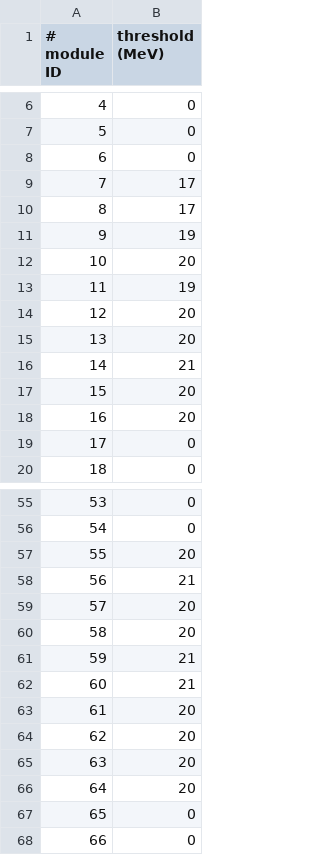
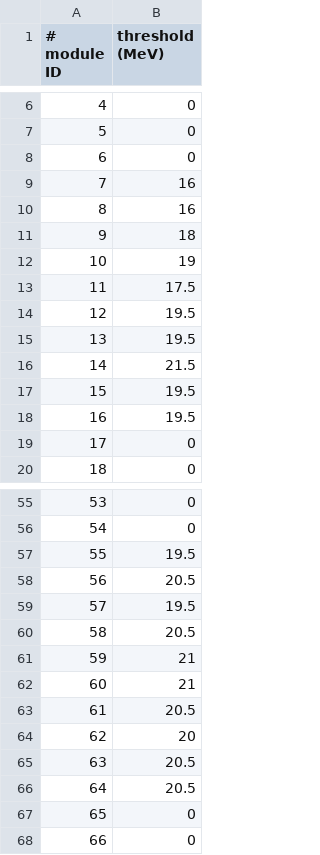
Before and after one commit to MarcoKnoesel/himeAna, a CSV file: data/thresholds/2022-12-01b.csv, drawn as a sheet; only a part is shown, gaps mark what is left out; the diff covers the shown part only.

Commit message:
thresholds updated

```diff
--- a/data/thresholds/2022-12-01b.csv
+++ b/data/thresholds/2022-12-01b.csv
@@ -8,12 +8,12 @@
 6;0
-7;17
-8;17
-9;19
-10;20
-11;19
-12;20
-13;20
-14;21
-15;20
-16;20
+7;16
+8;16
+9;18
+10;19
+11;17.5
+12;19.5
+13;19.5
+14;21.5
+15;19.5
+16;19.5
 17;0
@@ -56,12 +56,12 @@
 54;0
-55;20
-56;21
-57;20
-58;20
+55;19.5
+56;20.5
+57;19.5
+58;20.5
 59;21
 60;21
-61;20
+61;20.5
 62;20
-63;20
-64;20
+63;20.5
+64;20.5
 65;0
```
Also changed, not shown: 18 edited cells elsewhere in this file.
